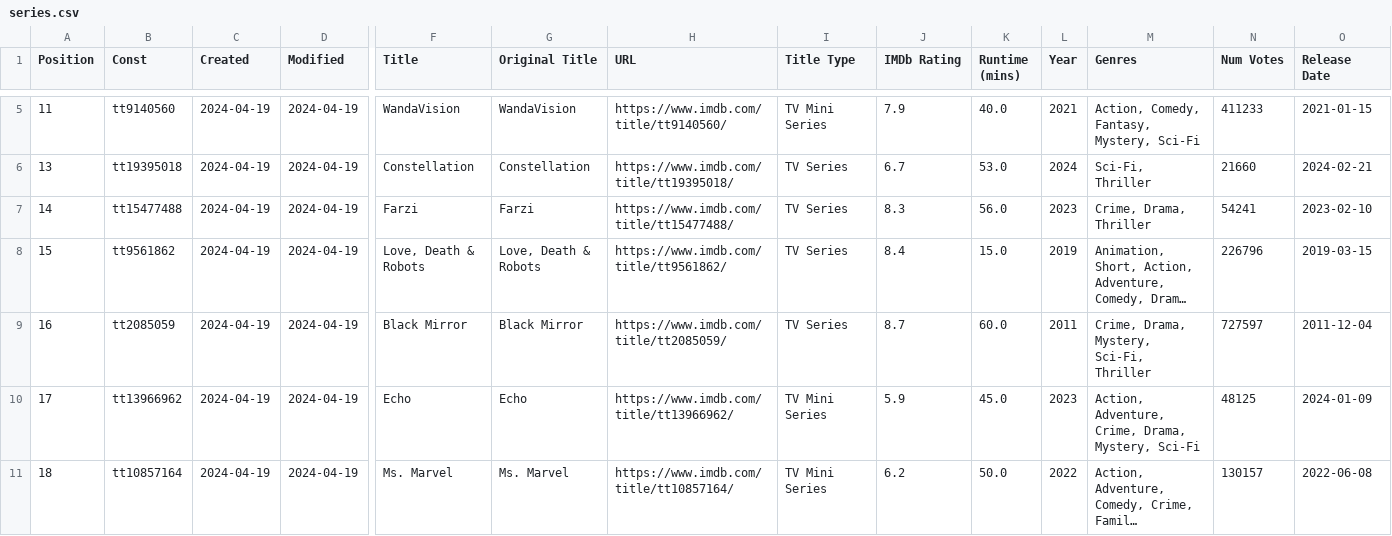
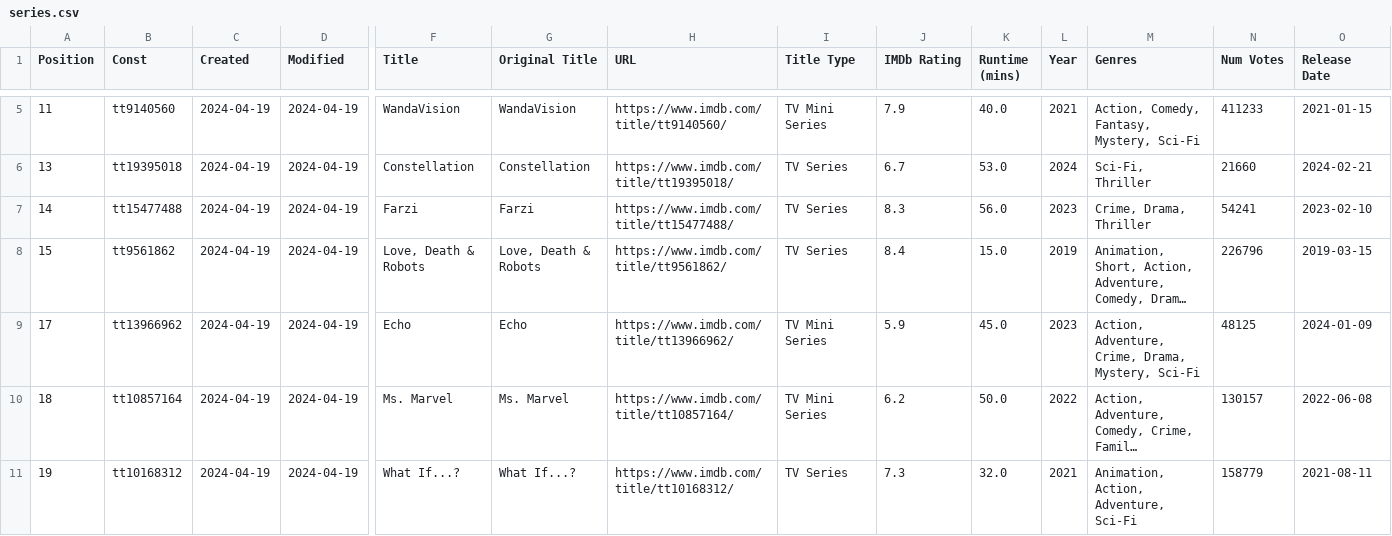
Before and after one commit to Ns81000/WHATSUP, a CSV file: data/series.csv, drawn as a sheet; only a part is shown, gaps mark what is left out; the shorter side is filled out with more unchanged rows; long unchanged cells end in …; rows hold the shown columns only; the diff names each change by its address in the sheet, - before the commit and + after, or states it on an @@ line.

```diff
--- a/data/series.csv
+++ b/data/series.csv
-row 9: 16 | tt2085059 | 2024-04-19 | 2024-04-19 | Black Mirror | Black Mirror | https://www.imdb.com/title/tt2085059/ | TV Series | 8.7 | 60.0 | 2011 | Crime, Drama, Mystery, Sci-Fi, Thriller | 727597 | 2011-12-04
```
Also changed, not shown: data/movies.csv, 14 other files.
